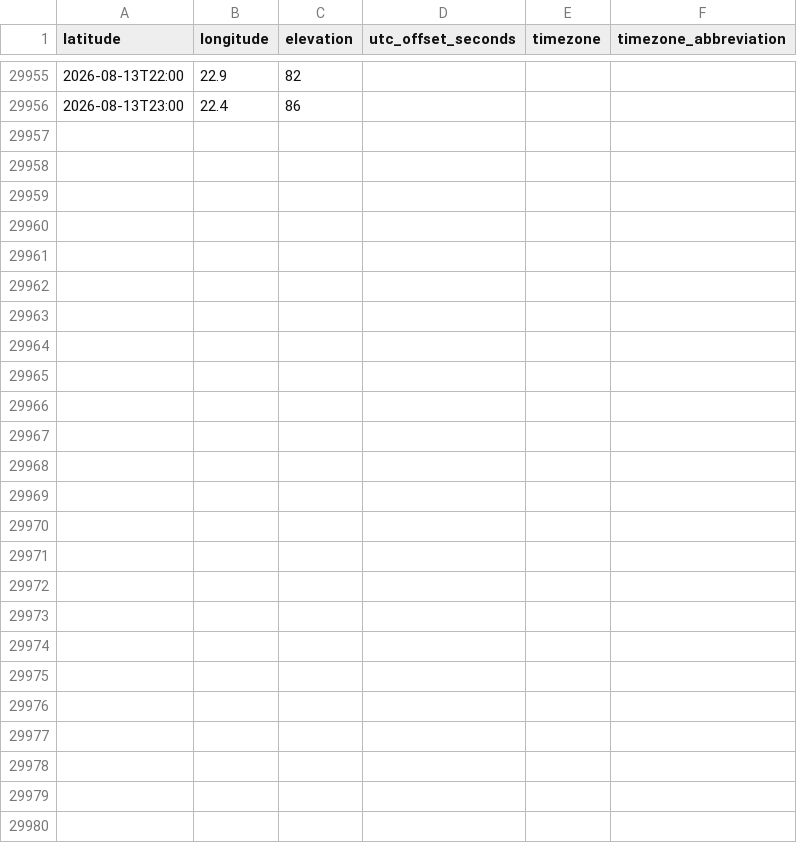
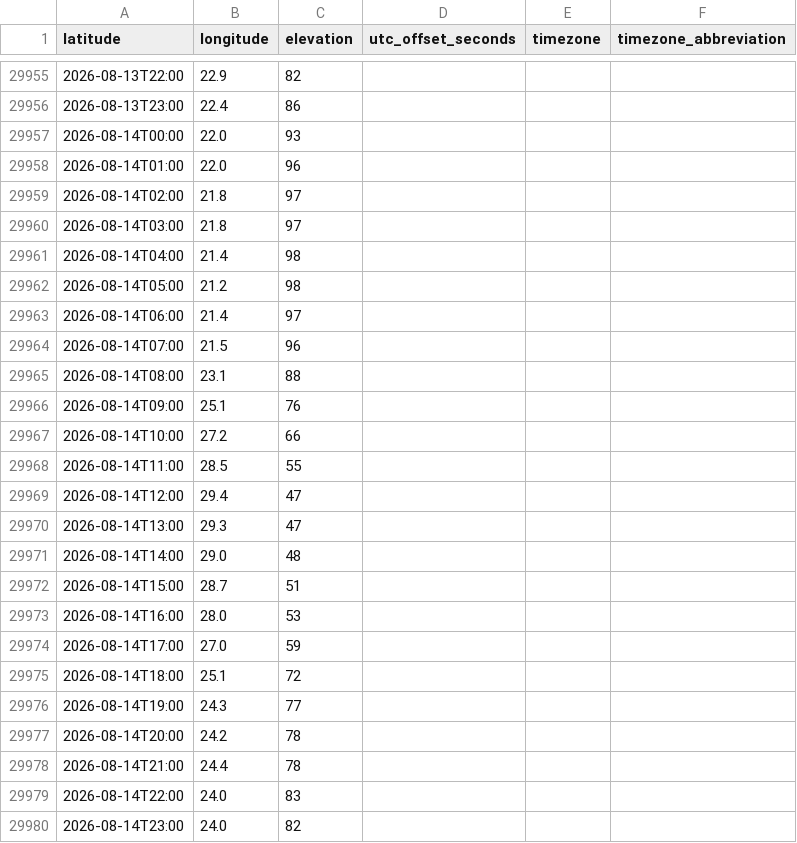
Before and after one commit to actionresearchprojects/arc_tz_line, a CSV file: data/openmeteo/historical_20260815_0434.csv (was data/openmeteo/historical_20260814_0539.csv), drawn as a sheet; only a part is shown, gaps mark what is left out; the diff names each change by its address in the sheet, - before the commit and + after, or states it on an @@ line.

```diff
--- a/data/openmeteo/historical_20260814_0539.csv
+++ b/data/openmeteo/historical_20260815_0434.csv
+row 29957: 2026-08-14T00:00 | 22.0 | 93
+row 29958: 2026-08-14T01:00 | 22.0 | 96
+row 29959: 2026-08-14T02:00 | 21.8 | 97
+row 29960: 2026-08-14T03:00 | 21.8 | 97
+row 29961: 2026-08-14T04:00 | 21.4 | 98
+row 29962: 2026-08-14T05:00 | 21.2 | 98
+row 29963: 2026-08-14T06:00 | 21.4 | 97
+row 29964: 2026-08-14T07:00 | 21.5 | 96
+row 29965: 2026-08-14T08:00 | 23.1 | 88
+row 29966: 2026-08-14T09:00 | 25.1 | 76
+row 29967: 2026-08-14T10:00 | 27.2 | 66
+row 29968: 2026-08-14T11:00 | 28.5 | 55
+row 29969: 2026-08-14T12:00 | 29.4 | 47
+row 29970: 2026-08-14T13:00 | 29.3 | 47
+row 29971: 2026-08-14T14:00 | 29.0 | 48
+row 29972: 2026-08-14T15:00 | 28.7 | 51
+row 29973: 2026-08-14T16:00 | 28.0 | 53
+row 29974: 2026-08-14T17:00 | 27.0 | 59
+row 29975: 2026-08-14T18:00 | 25.1 | 72
+row 29976: 2026-08-14T19:00 | 24.3 | 77
+row 29977: 2026-08-14T20:00 | 24.2 | 78
+row 29978: 2026-08-14T21:00 | 24.4 | 78
+row 29979: 2026-08-14T22:00 | 24.0 | 83
+row 29980: 2026-08-14T23:00 | 24.0 | 82
```
Also changed, not shown: 5 other files.
